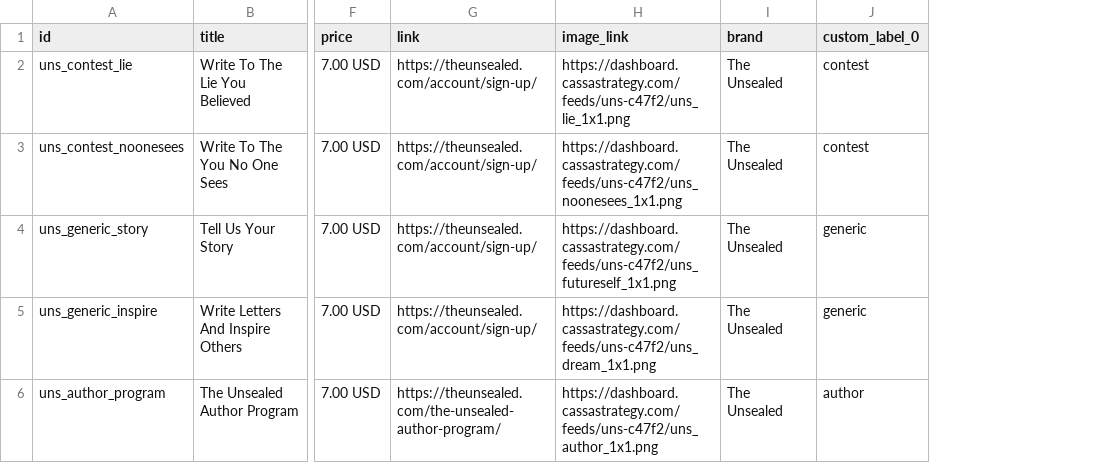
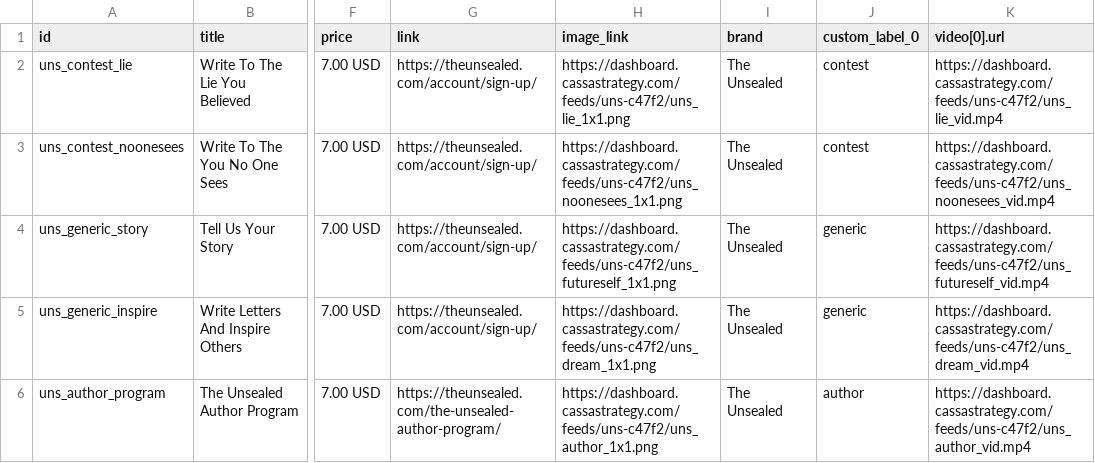
Before and after one commit to alc2113/dashboard, a CSV file: feeds/uns-c47f2/unsealed_catalog_feed.csv, drawn as a sheet; only a part is shown, gaps mark what is left out; the diff names each change by its address in the sheet, - before the commit and + after, or states it on an @@ line.

```diff
--- a/feeds/uns-c47f2/unsealed_catalog_feed.csv
+++ b/feeds/uns-c47f2/unsealed_catalog_feed.csv
+column K (video[0].url), rows 2-6: https://dashboard.cassastrategy.com/feeds/uns-c47f2/uns_lie_vid.mp4 | https://dashboard.cassastrategy.com/feeds/uns-c47f2/uns_noonesees_vid.mp4 | https://dashboard.cassastrategy.com/feeds/uns-c47f2/uns_futureself_vid.mp4 | https://dashboard.cassastrategy.com/feeds/uns-c47f2/uns_dream_vid.mp4 | https://dashboard.cassastrategy.com/feeds/uns-c47f2/uns_author_vid.mp4
```
Also changed, not shown: 5 other files.
